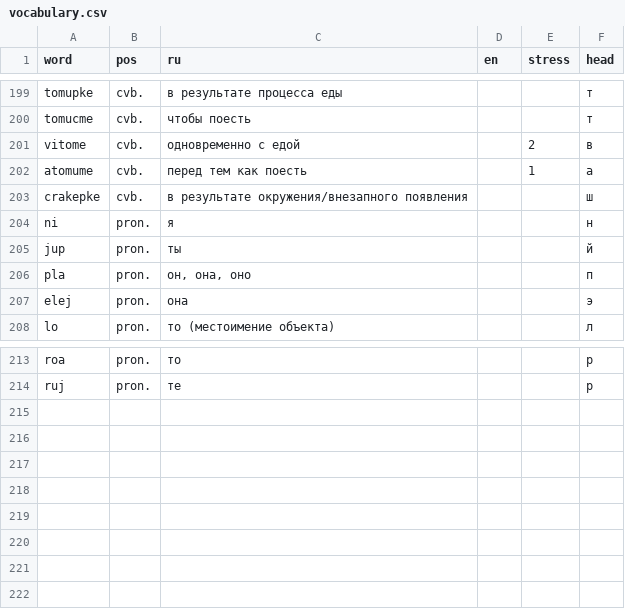
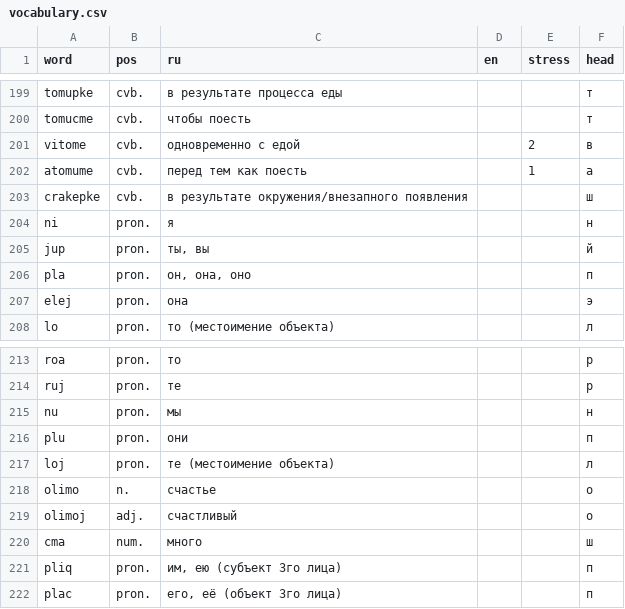
Before and after one commit to danipolani/site, a CSV file: dani/csv/lt/vocabulary.csv, drawn as a sheet; only a part is shown, gaps mark what is left out.

Commit message:
added vocabulary entry

```diff
--- a/dani/csv/lt/vocabulary.csv
+++ b/dani/csv/lt/vocabulary.csv
@@ -204,3 +204,3 @@ crakepke,cvb.,в результате окружения/внезапного п
 ni,pron.,я,,,н
-jup,pron.,ты,,,й
+jup,pron.,"ты, вы",,,й
 pla,pron.,"он, она, оно",,,п
@@ -214 +214,9 @@ roa,pron.,то,,,р
 ruj,pron.,те,,,р
+nu,pron.,мы,,,н
+plu,pron.,они,,,п
+loj,pron.,те (местоимение объекта),,,л
+olimo,n.,счастье,,,о
+olimoj,adj.,счастливый,,,о
+cma,num.,много,,,ш
+pliq,pron.,"им, ею (субъект 3го лица)",,,п
+plac,pron.,"его, её (объект 3го лица)",,,п
```
Also changed, not shown: dani/csv/lt/vocabulary-pregen.csv, 2 other files.
